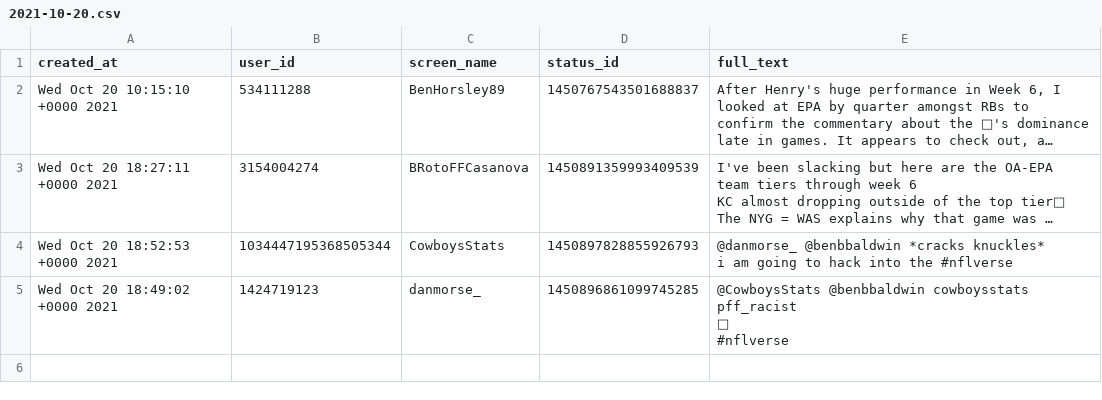
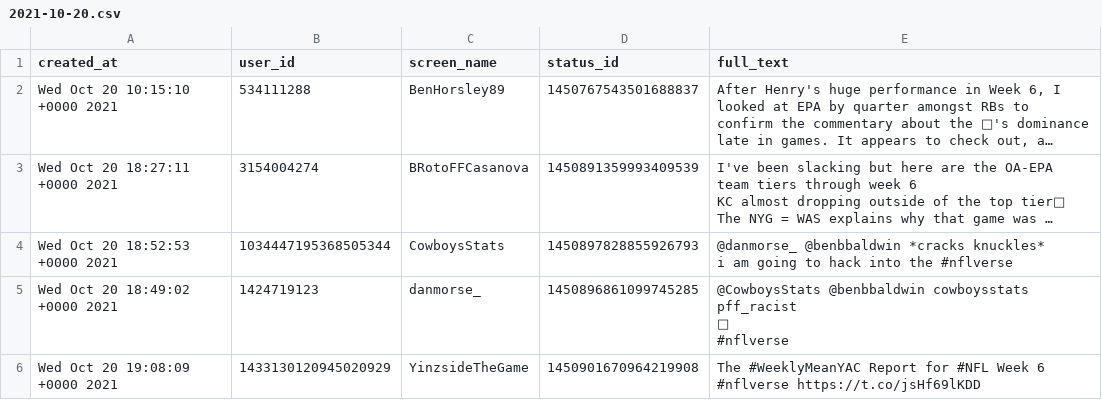
Before and after one commit to nflverse/nflversetweets, a CSV file: data/2021-10-20.csv, drawn as a sheet; long unchanged cells end in ….

```diff
--- a/data/2021-10-20.csv
+++ b/data/2021-10-20.csv
@@ -16 +16,3 @@ i am going to hack into the #nflverse"
                    #nflverse"
+"Wed Oct 20 19:08:09 +0000 2021","1433130120945020929","YinzsideTheGame","1450901670964219908","The #WeeklyMeanYAC Report for #NFL Week 6
+#nflverse https://t.co/jsHf69lKDD"
```
Also changed, not shown: 1 other file.
